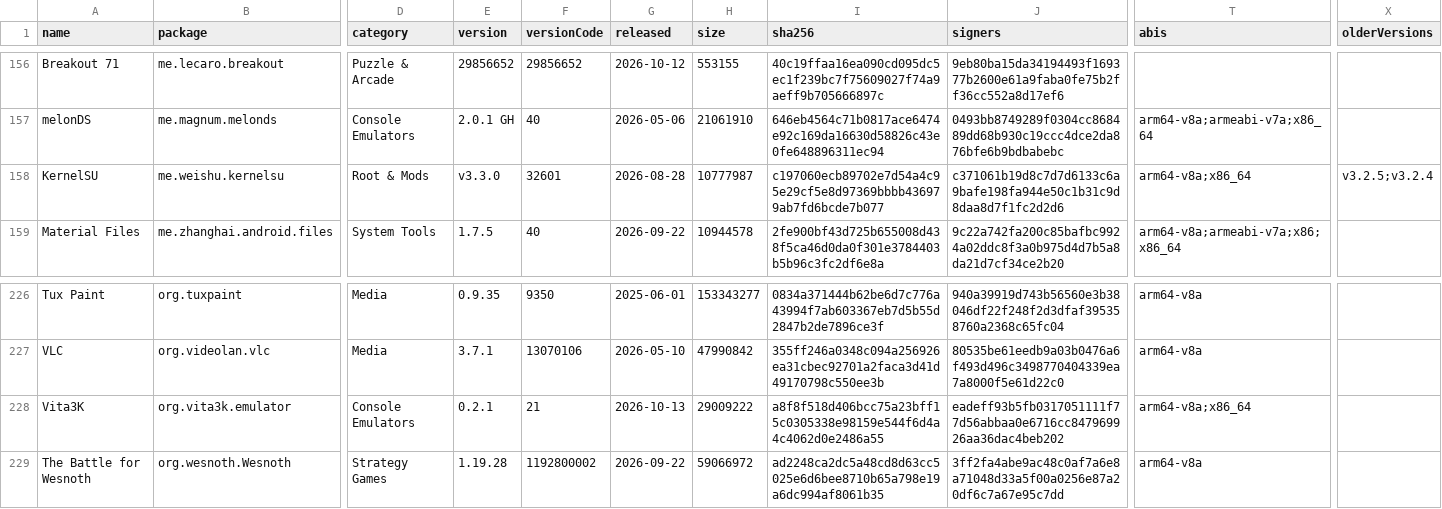
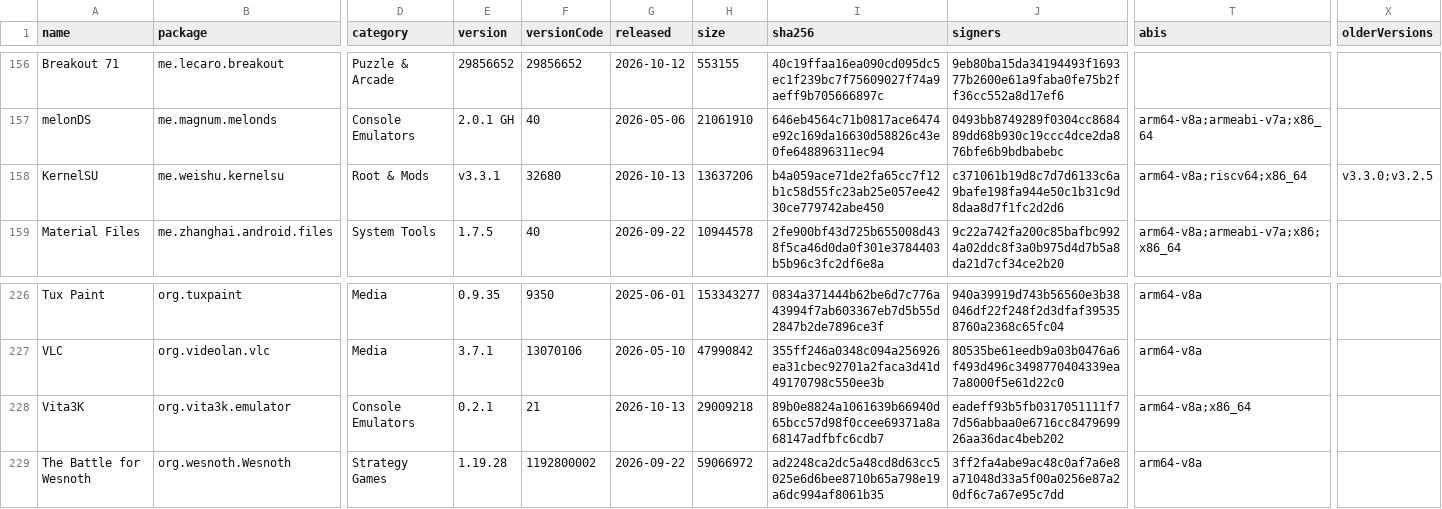
Before and after one commit to 2113apps/verified-android-apps, a CSV file: apps.csv, drawn as a sheet; only a part is shown, gaps mark what is left out; the diff names each change by its address in the sheet, - before the commit and + after, or states it on an @@ line.

```diff
--- a/apps.csv
+++ b/apps.csv
-E158 (version): v3.3.0
+E158 (version): v3.3.1
-F158 (versionCode): 32601
+F158 (versionCode): 32680
-G158 (released): 2026-08-28
+G158 (released): 2026-10-13
-H158 (size): 10777987
+H158 (size): 13637206
-I158 (sha256): c197060ecb89702e7d54a4c95e29cf5e8d97369bbbb436979ab7fd6bcde7b077
+I158 (sha256): b4a059ace71de2fa65cc7f12b1c58d55fc23ab25e057ee4230ce779742abe450
-T158 (abis): arm64-v8a;x86_64
+T158 (abis): arm64-v8a;riscv64;x86_64
-X158 (olderVersions): v3.2.5;v3.2.4
+X158 (olderVersions): v3.3.0;v3.2.5
-H228 (size): 29009222
+H228 (size): 29009218
-I228 (sha256): a8f8f518d406bcc75a23bff15c0305338e98159e544f6d4a4c4062d0e2486a55
+I228 (sha256): 89b0e8824a1061639b66940d65bcc57d98f0ccee69371a8a68147adfbfc6cdb7
```
Also changed, not shown: 1 other file.
